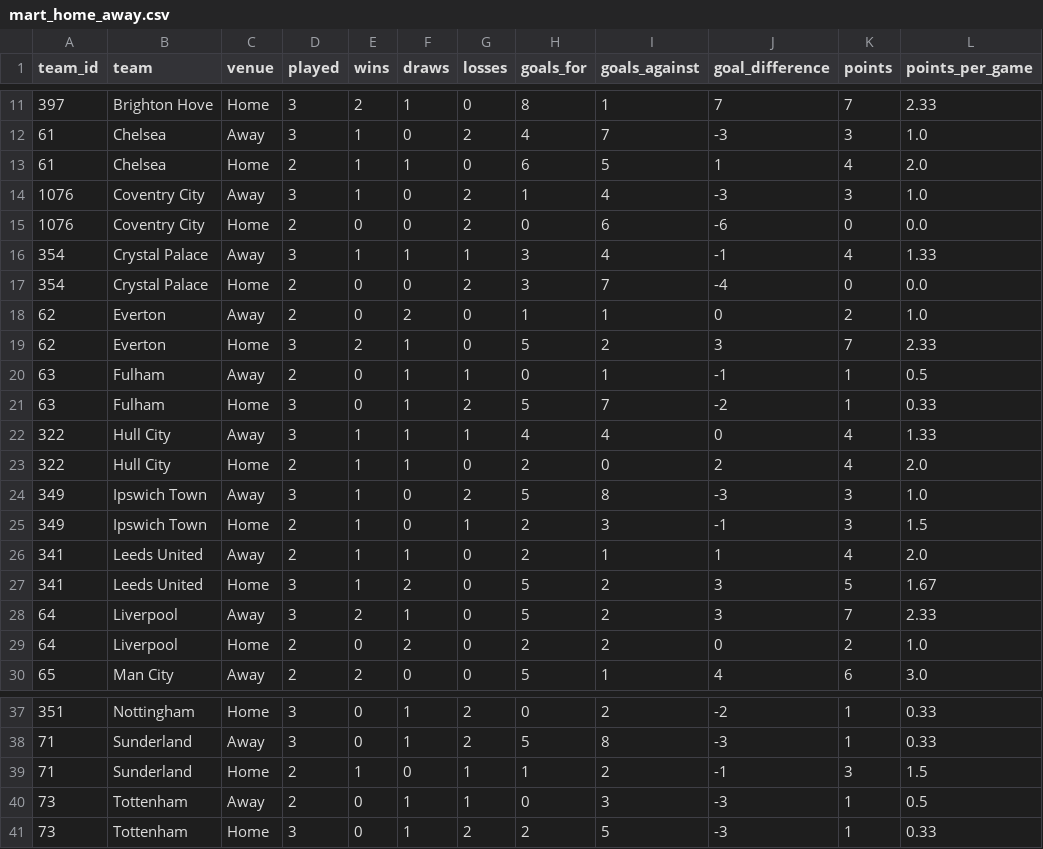
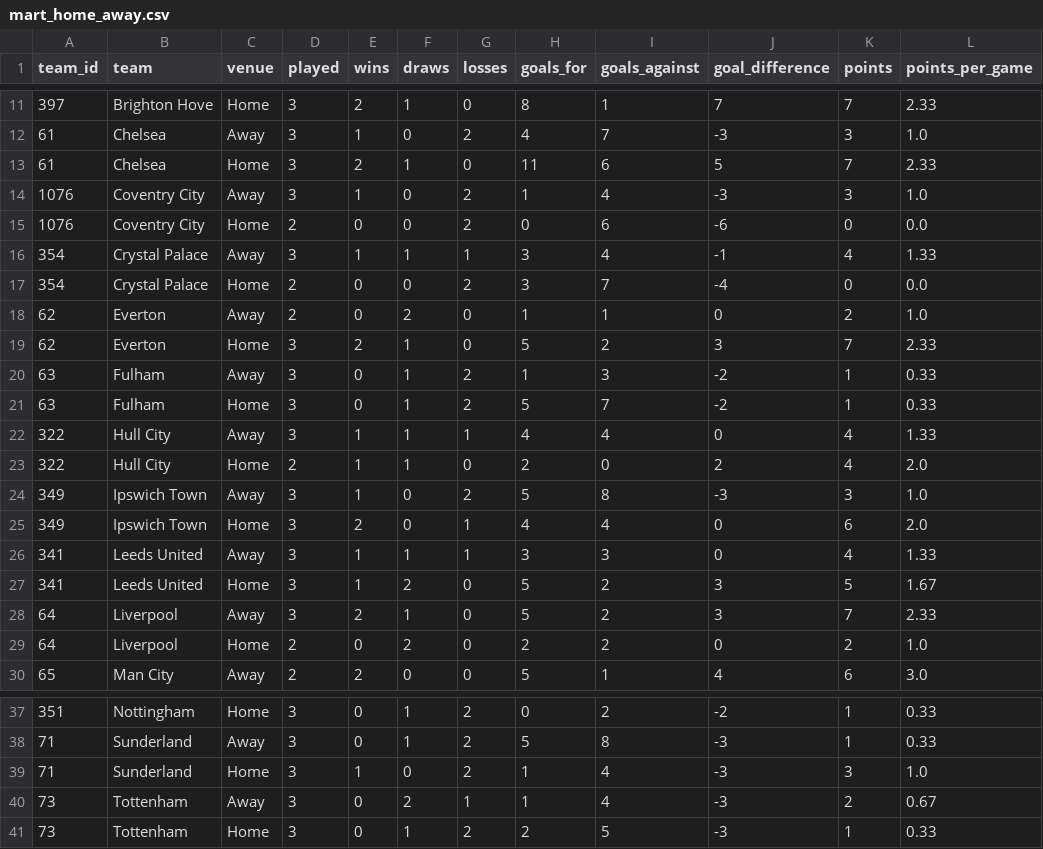
Before and after one commit to odeha123/soccer-match-pipeline, a CSV file: dashboard/mart_home_away.csv, drawn as a sheet; only a part is shown, gaps mark what is left out; the diff covers the shown part only.

```diff
--- a/dashboard/mart_home_away.csv
+++ b/dashboard/mart_home_away.csv
@@ -12,3 +12,3 @@ team_id,team,venue,played,wins,draws,losses,goals_for,goals_against,goal_differe
 61,Chelsea,Away,3,1,0,2,4,7,-3,3,1.0
-61,Chelsea,Home,2,1,1,0,6,5,1,4,2.0
+61,Chelsea,Home,3,2,1,0,11,6,5,7,2.33
 1076,Coventry City,Away,3,1,0,2,1,4,-3,3,1.0
@@ -19,3 +19,3 @@ team_id,team,venue,played,wins,draws,losses,goals_for,goals_against,goal_differe
 62,Everton,Home,3,2,1,0,5,2,3,7,2.33
-63,Fulham,Away,2,0,1,1,0,1,-1,1,0.5
+63,Fulham,Away,3,0,1,2,1,3,-2,1,0.33
 63,Fulham,Home,3,0,1,2,5,7,-2,1,0.33
@@ -24,4 +24,4 @@ team_id,team,venue,played,wins,draws,losses,goals_for,goals_against,goal_differe
 349,Ipswich Town,Away,3,1,0,2,5,8,-3,3,1.0
-349,Ipswich Town,Home,2,1,0,1,2,3,-1,3,1.5
-341,Leeds United,Away,2,1,1,0,2,1,1,4,2.0
+349,Ipswich Town,Home,3,2,0,1,4,4,0,6,2.0
+341,Leeds United,Away,3,1,1,1,3,3,0,4,1.33
 341,Leeds United,Home,3,1,2,0,5,2,3,5,1.67
@@ -38,4 +38,4 @@ team_id,team,venue,played,wins,draws,losses,goals_for,goals_against,goal_differe
 71,Sunderland,Away,3,0,1,2,5,8,-3,1,0.33
-71,Sunderland,Home,2,1,0,1,1,2,-1,3,1.5
-73,Tottenham,Away,2,0,1,1,0,3,-3,1,0.5
+71,Sunderland,Home,3,1,0,2,1,4,-3,3,1.0
+73,Tottenham,Away,3,0,2,1,1,4,-3,2,0.67
 73,Tottenham,Home,3,0,1,2,2,5,-3,1,0.33
```
Also changed, not shown: 35 edited cells elsewhere in this file, dashboard/mart_standings.csv, dashboard/mart_team_form.csv, 1 other file.
